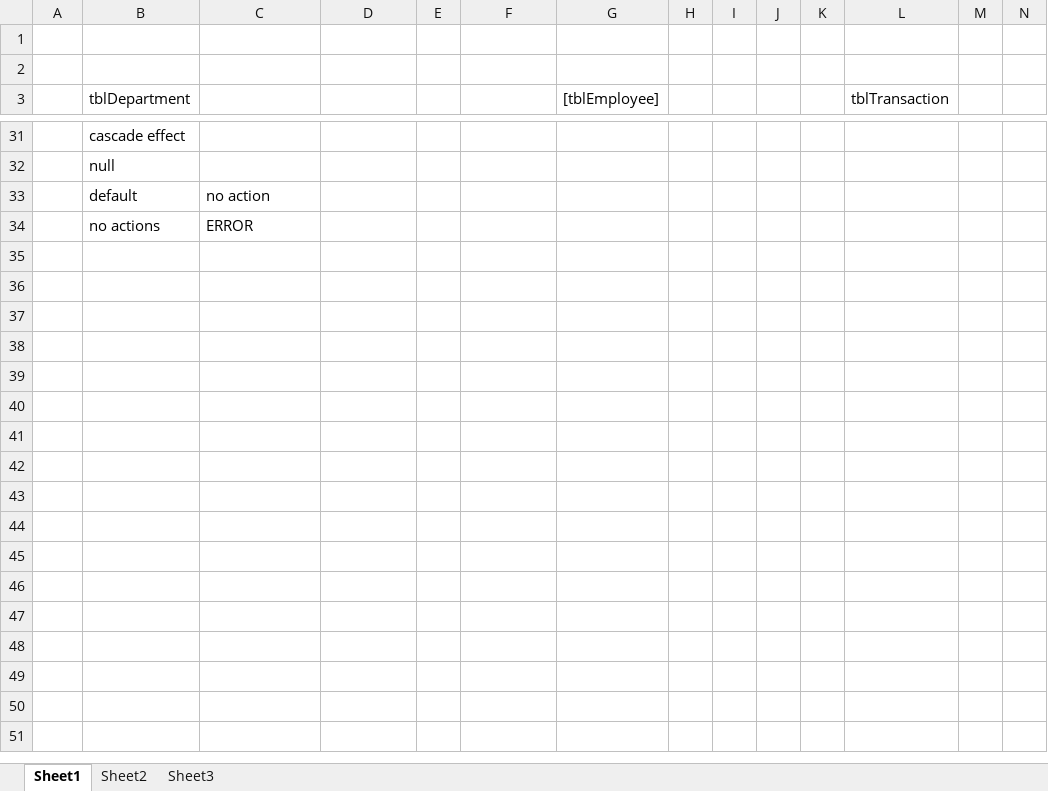
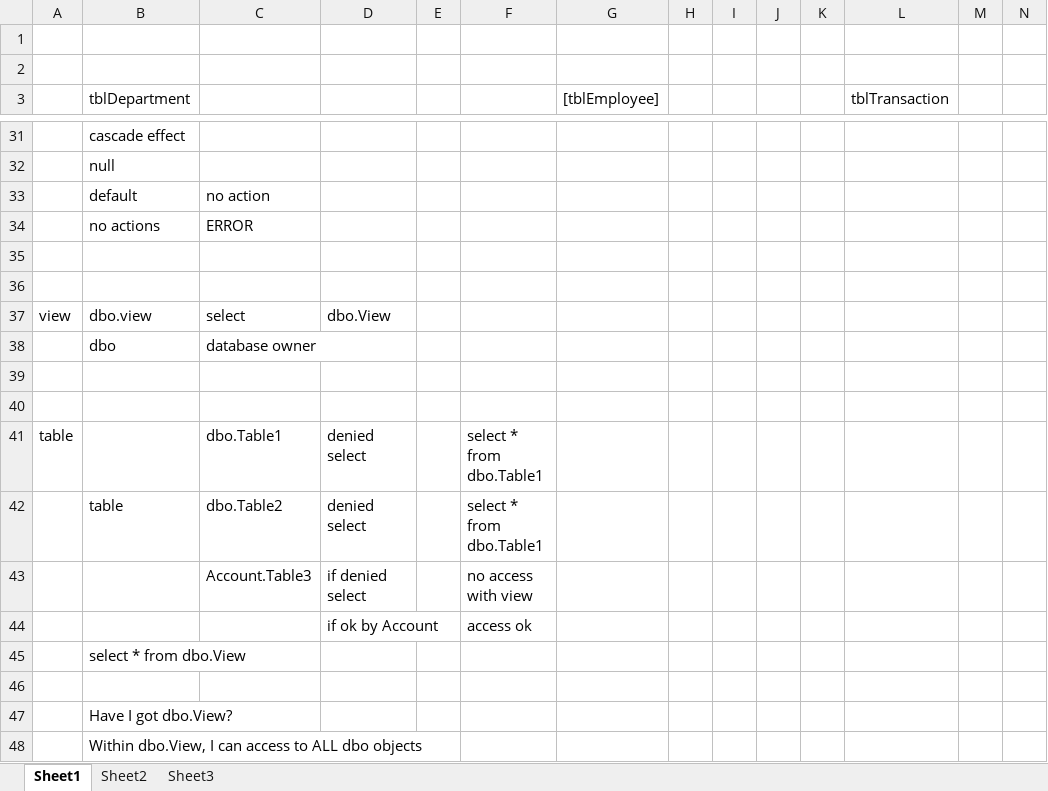
Before and after one commit to dingGator/Udemy-SQL-Server, an Excel workbook: Table.xlsx, sheet Sheet1, drawn as a sheet; only a part is shown, gaps mark what is left out; values as stored, in another font and other column widths than the file's, no borders; charts and pictures not drawn; rows hold the shown columns only; the diff names each change by its address in the sheet, - before the commit and + after, or states it on an @@ line.

Commit message:
Views with Encryption and CheckOption

```diff
--- a/Table.xlsx (sheet Sheet1)
+++ b/Table.xlsx (sheet Sheet1)
+row 35: (empty)
+row 36: (empty)
+row 37: view | dbo.view | select | dbo.View
+row 38:  | dbo | database owner
+row 39: (empty)
+row 40: (empty)
+row 41: table |  | dbo.Table1 | denied select |  | select * from dbo.Table1
+row 42:  | table | dbo.Table2 | denied select |  | select * from dbo.Table1
+row 43:  |  | Account.Table3 | if denied select |  | no access with view
+row 44:  |  |  | if ok by Account |  | access ok
+row 45:  | select * from dbo.View
+row 46: (empty)
+row 47:  | Have I got dbo.View?
+row 48:  | Within dbo.View, I can access to ALL dbo objects
```
Also changed, not shown: charts or pictures, 3 other files.
